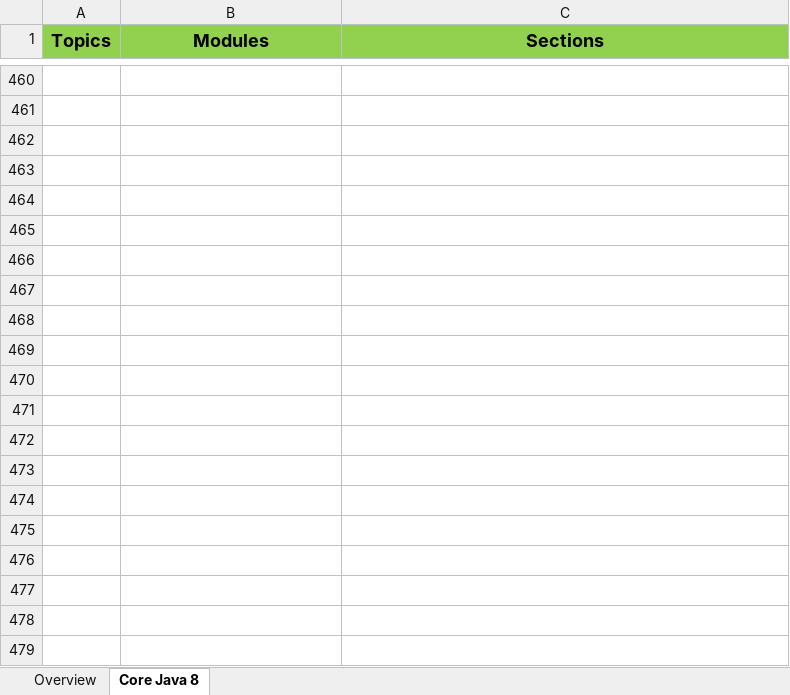
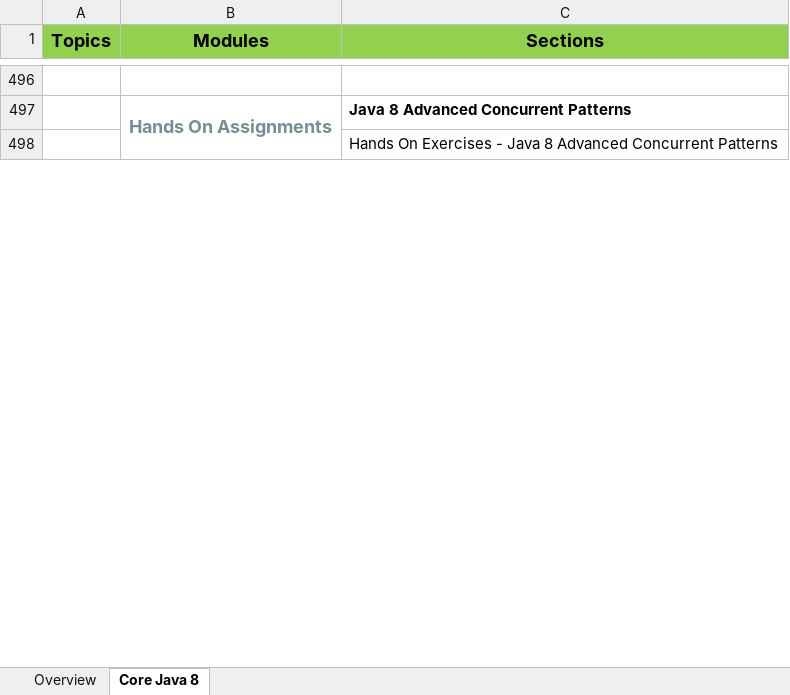
Before and after one commit to StevenJoseph19/JR-31, an Excel workbook: JEE Full Stack 2.0 with React - TOC.xlsx, sheet Core Java 8, drawn as a sheet; only a part is shown, gaps mark what is left out; values as stored, in another font and other column widths than the file's, no borders; removed rows and columns are numbered as before the commit, all else as after; the diff covers the shown part only; the diff names each change by its address in the sheet, - before the commit and + after, or states it on an @@ line.

```diff
--- a/JEE Full Stack 2.0 with React - TOC.xlsx (sheet Core Java 8)
+++ b/JEE Full Stack 2.0 with React - TOC.xlsx (sheet Core Java 8)
-row 497: (empty)
+row 497:  | Hands On Assignments | Java 8 Advanced Concurrent Patterns
+B497:B498 merged
-C498 (Sections): (empty)
+C498 (Sections): Hands On Exercises - Java 8 Advanced Concurrent Patterns
-row 463: (empty)
-row 464: (empty)
-row 465: (empty)
-row 466: (empty)
-row 467: (empty)
-row 468: (empty)
-row 469: (empty)
-row 470: (empty)
-row 471: (empty)
-row 472: (empty)
-row 473: (empty)
-row 474: (empty)
-row 475: (empty)
-row 476: (empty)
-row 477: (empty)
-row 478: (empty)
-row 479: (empty)
```
Also changed, not shown: 36 added rows, 89 removed rows and cell formats elsewhere in this sheet, 4 other files.
